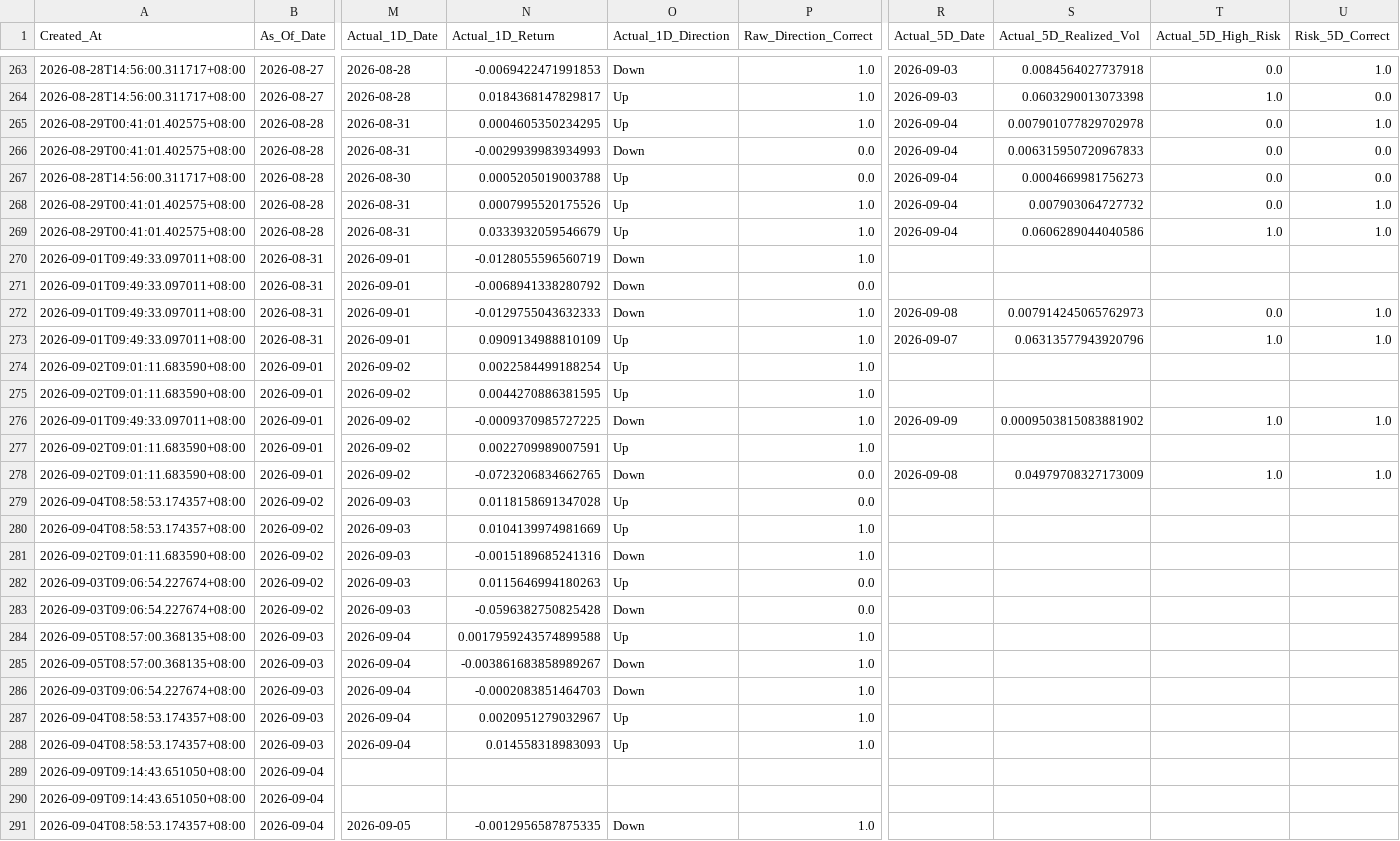
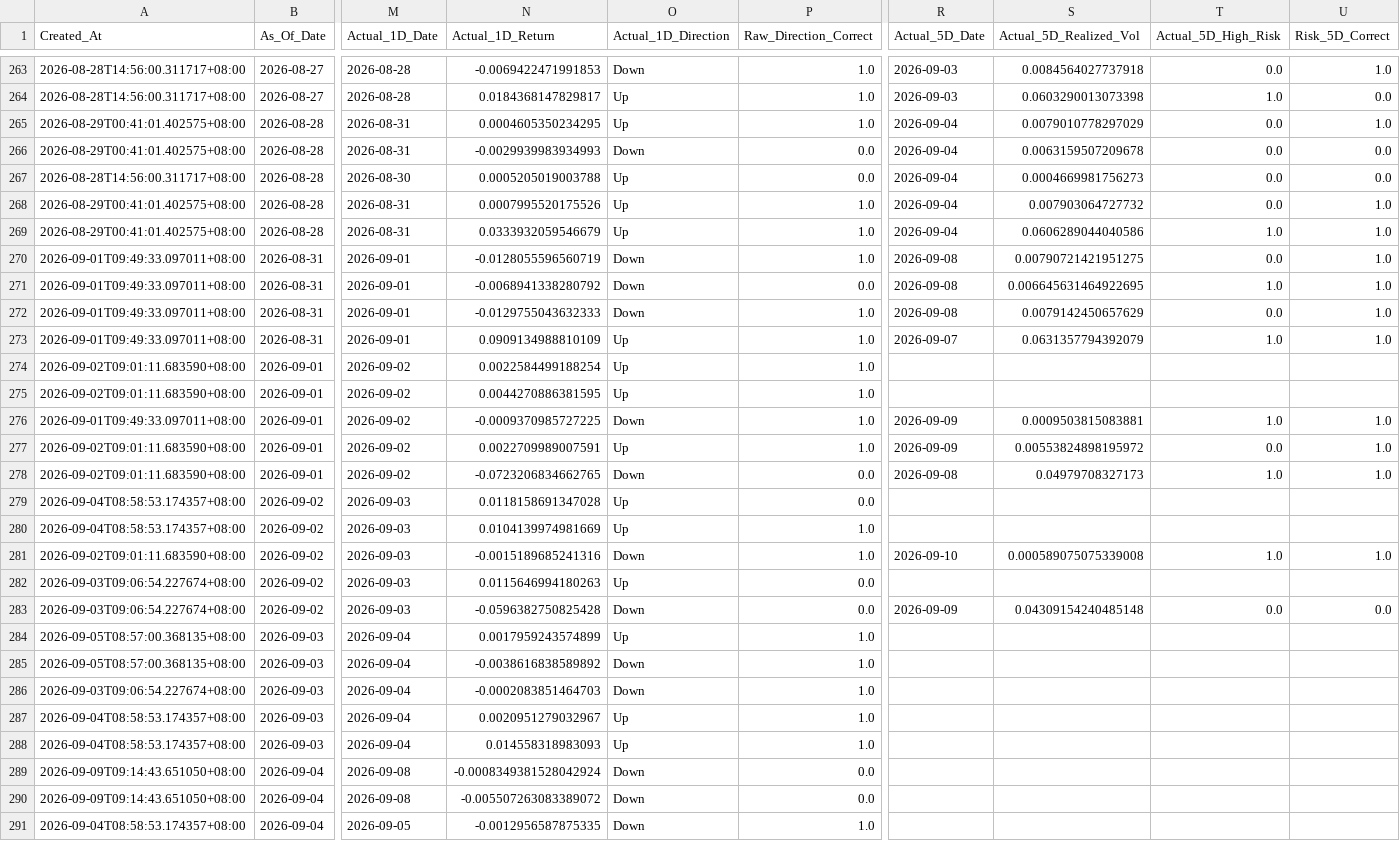
Before and after one commit to Icehacker88/market-analyst, a CSV file: 股票预测/data/history/prediction_ledger.csv, drawn as a sheet; only a part is shown, gaps mark what is left out; the diff covers the shown part only; the diff names each change by its address in the sheet, - before the commit and + after, or states it on an @@ line.

```diff
--- a/股票预测/data/history/prediction_ledger.csv
+++ b/股票预测/data/history/prediction_ledger.csv
-S265 (Actual_5D_Realized_Vol): 0.007901077829702978
+S265 (Actual_5D_Realized_Vol): 0.0079010778297029
-S266 (Actual_5D_Realized_Vol): 0.006315950720967833
+S266 (Actual_5D_Realized_Vol): 0.0063159507209678
-R270:R271 (Actual_5D_Date): (empty)
+R270:R271 (Actual_5D_Date): 2026-09-08
-S270 (Actual_5D_Realized_Vol): (empty)
+S270 (Actual_5D_Realized_Vol): 0.00790721421951275
-T270 (Actual_5D_High_Risk): (empty)
+T270 (Actual_5D_High_Risk): 0.0
-U270:U271 (Risk_5D_Correct): (empty)
+U270:U271 (Risk_5D_Correct): 1.0
-S271 (Actual_5D_Realized_Vol): (empty)
+S271 (Actual_5D_Realized_Vol): 0.006645631464922695
-T271 (Actual_5D_High_Risk): (empty)
+T271 (Actual_5D_High_Risk): 1.0
-S272 (Actual_5D_Realized_Vol): 0.007914245065762973
+S272 (Actual_5D_Realized_Vol): 0.0079142450657629
-S273 (Actual_5D_Realized_Vol): 0.06313577943920796
+S273 (Actual_5D_Realized_Vol): 0.0631357794392079
-S276 (Actual_5D_Realized_Vol): 0.0009503815083881902
+S276 (Actual_5D_Realized_Vol): 0.0009503815083881
-R277 (Actual_5D_Date): (empty)
+R277 (Actual_5D_Date): 2026-09-09
-S277 (Actual_5D_Realized_Vol): (empty)
+S277 (Actual_5D_Realized_Vol): 0.00553824898195972
-T277 (Actual_5D_High_Risk): (empty)
+T277 (Actual_5D_High_Risk): 0.0
-U277 (Risk_5D_Correct): (empty)
+U277 (Risk_5D_Correct): 1.0
-S278 (Actual_5D_Realized_Vol): 0.04979708327173009
+S278 (Actual_5D_Realized_Vol): 0.04979708327173
-R281 (Actual_5D_Date): (empty)
+R281 (Actual_5D_Date): 2026-09-10
-S281 (Actual_5D_Realized_Vol): (empty)
+S281 (Actual_5D_Realized_Vol): 0.000589075075339008
-T281 (Actual_5D_High_Risk): (empty)
+T281 (Actual_5D_High_Risk): 1.0
-U281 (Risk_5D_Correct): (empty)
+U281 (Risk_5D_Correct): 1.0
-R283 (Actual_5D_Date): (empty)
+R283 (Actual_5D_Date): 2026-09-09
-S283 (Actual_5D_Realized_Vol): (empty)
+S283 (Actual_5D_Realized_Vol): 0.04309154240485148
-T283 (Actual_5D_High_Risk): (empty)
+T283 (Actual_5D_High_Risk): 0.0
-U283 (Risk_5D_Correct): (empty)
+U283 (Risk_5D_Correct): 0.0
-N284 (Actual_1D_Return): 0.0017959243574899588
+N284 (Actual_1D_Return): 0.0017959243574899
-N285 (Actual_1D_Return): -0.003861683858989267
+N285 (Actual_1D_Return): -0.0038616838589892
-M289:M290 (Actual_1D_Date): (empty)
+M289:M290 (Actual_1D_Date): 2026-09-08
-N289 (Actual_1D_Return): (empty)
+N289 (Actual_1D_Return): -0.0008349381528042924
-O289:O290 (Actual_1D_Direction): (empty)
+O289:O290 (Actual_1D_Direction): Down
-P289:P290 (Raw_Direction_Correct): (empty)
+P289:P290 (Raw_Direction_Correct): 0.0
-N290 (Actual_1D_Return): (empty)
+N290 (Actual_1D_Return): -0.005507263083389072
```
Also changed, not shown: 5 added rows and 15 edited cells elsewhere in this file.
